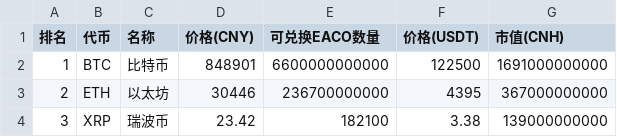
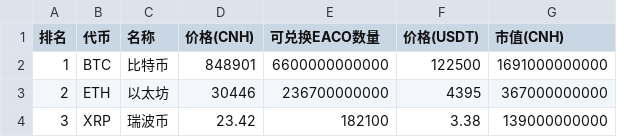
Before and after one commit to eacocc/EACO_Exchange_DApp, a CSV file: eacoswap/100coins_swap_eaco20250810.csv, drawn as a sheet; only a part is shown.

Commit message:
Update 100coins_swap_eaco20250810.csv

```diff
--- a/eacoswap/100coins_swap_eaco20250810.csv
+++ b/eacoswap/100coins_swap_eaco20250810.csv
@@ -1,2 +1,2 @@
-排名,代币,名称,价格(CNY),可兑换EACO数量,价格(USDT),市值(CNH)
+排名,代币,名称,价格(CNH),可兑换EACO数量,价格(USDT),市值(CNH)
 1,BTC,比特币,848901,6600000000000,122500,1691000000000
```
